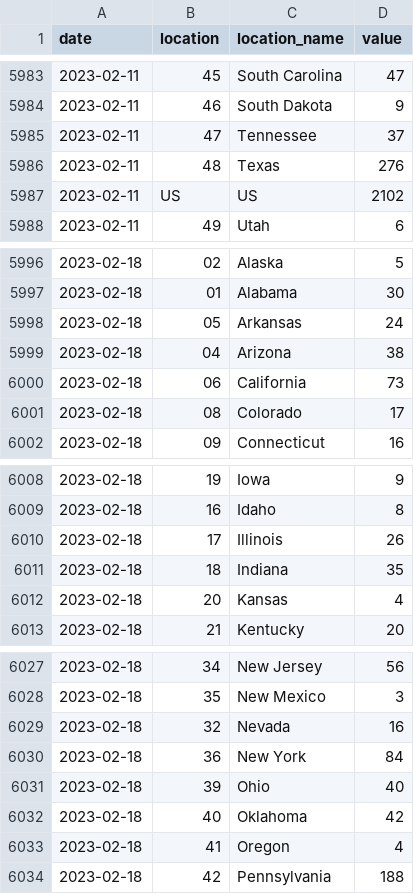
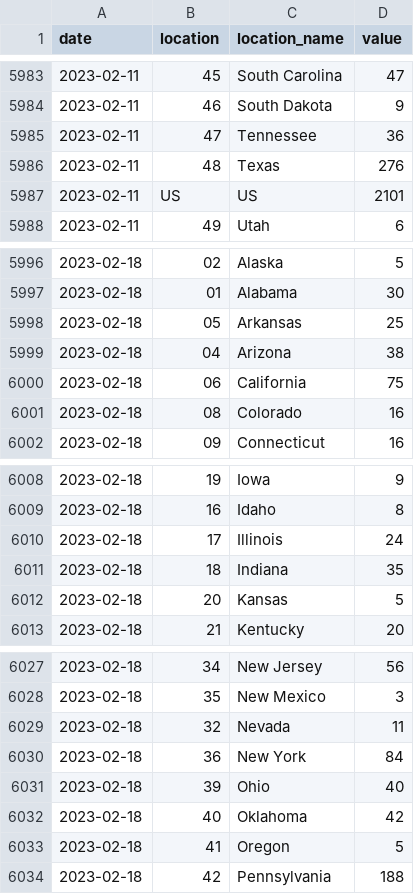
Before and after one commit to wenxuanye/FluHospPlot, a CSV file: 2023-02-20/2023-02-20__fluhospdata_long.csv, drawn as a sheet; only a part is shown, gaps mark what is left out; the diff covers the shown part only.

Commit message:
Flu Hosp data generated on  2023-02-24

```diff
--- a/2023-02-20/2023-02-20__fluhospdata_long.csv
+++ b/2023-02-20/2023-02-20__fluhospdata_long.csv
@@ -5984,5 +5984,5 @@ date,location,location_name,value
 2023-02-11,46,South Dakota,9
-2023-02-11,47,Tennessee,37
+2023-02-11,47,Tennessee,36
 2023-02-11,48,Texas,276
-2023-02-11,US,US,2102
+2023-02-11,US,US,2101
 2023-02-11,49,Utah,6
@@ -5997,6 +5997,6 @@ date,location,location_name,value
 2023-02-18,01,Alabama,30
-2023-02-18,05,Arkansas,24
+2023-02-18,05,Arkansas,25
 2023-02-18,04,Arizona,38
-2023-02-18,06,California,73
-2023-02-18,08,Colorado,17
+2023-02-18,06,California,75
+2023-02-18,08,Colorado,16
 2023-02-18,09,Connecticut,16
@@ -6009,5 +6009,5 @@ date,location,location_name,value
 2023-02-18,16,Idaho,8
-2023-02-18,17,Illinois,26
+2023-02-18,17,Illinois,24
 2023-02-18,18,Indiana,35
-2023-02-18,20,Kansas,4
+2023-02-18,20,Kansas,5
 2023-02-18,21,Kentucky,20
@@ -6028,3 +6028,3 @@ date,location,location_name,value
 2023-02-18,35,New Mexico,3
-2023-02-18,32,Nevada,16
+2023-02-18,32,Nevada,11
 2023-02-18,36,New York,84
@@ -6032,3 +6032,3 @@ date,location,location_name,value
 2023-02-18,40,Oklahoma,42
-2023-02-18,41,Oregon,4
+2023-02-18,41,Oregon,5
 2023-02-18,42,Pennsylvania,188
```
Also changed, not shown: 6 edited cells elsewhere in this file, 2023-02-20/2023-02-20__fluhospdata_wide.csv, fluHospData__long.csv, 13 other files.
